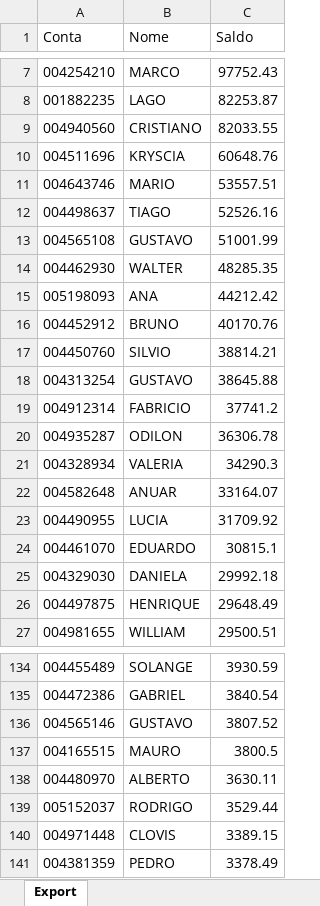
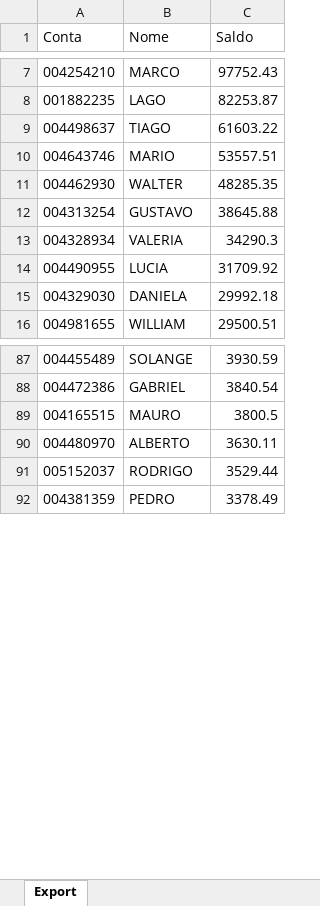
Before and after one commit to lauroteles/app_mesa_de_opera-es_corrigido, an Excel workbook: Saldo.xlsx, sheet Export, drawn as a sheet; only a part is shown, gaps mark what is left out; values as stored, in another font and other column widths than the file's, no borders; removed rows and columns are numbered as before the commit, all else as after; the diff covers the shown part only; the diff names each change by its address in the sheet, - before the commit and + after, or states it on an @@ line.

```diff
--- a/Saldo.xlsx (sheet Export)
+++ b/Saldo.xlsx (sheet Export)
-row 9: 004940560 | CRISTIANO | 82033.55
-row 10: 004511696 | KRYSCIA | 60648.76
+row 9: 004498637 | TIAGO | 61603.22
-row 12: 004498637 | TIAGO | 52526.16
-row 13: 004565108 | GUSTAVO | 51001.99
-row 15: 005198093 | ANA | 44212.42
-row 16: 004452912 | BRUNO | 40170.76
-row 17: 004450760 | SILVIO | 38814.21
-row 19: 004912314 | FABRICIO | 37741.2
-row 20: 004935287 | ODILON | 36306.78
-row 22: 004582648 | ANUAR | 33164.07
-row 24: 004461070 | EDUARDO | 30815.1
-row 26: 004497875 | HENRIQUE | 29648.49
-row 136: 004565146 | GUSTAVO | 3807.52
-row 140: 004971448 | CLOVIS | 3389.15
```
Also changed, not shown: 4 added rows, 148 removed rows and 3 edited cells elsewhere in this sheet.
